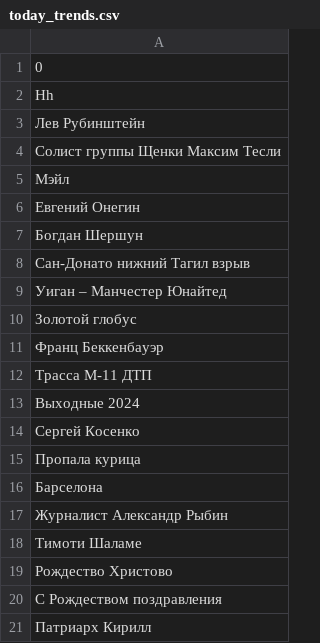
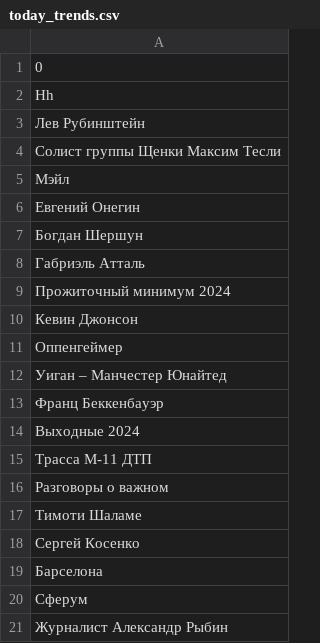
Before and after one commit to kupletist/seo, a CSV file: today_trends.csv, drawn as a sheet.

Commit message:
Добавлены файлы today_trends.csv / realtime_trends.csv

```diff
--- a/today_trends.csv
+++ b/today_trends.csv
@@ -7,15 +7,15 @@ Hh
 Богдан Шершун
-Сан-Донато нижний Тагил взрыв
+Габриэль Атталь
+Прожиточный минимум 2024
+Кевин Джонсон
+Оппенгеймер
 Уиган – Манчестер Юнайтед
-Золотой глобус
 Франц Беккенбауэр
+Выходные 2024
 Трасса М-11 ДТП
-Выходные 2024
+Разговоры о важном
+Тимоти Шаламе
 Сергей Косенко
-Пропала курица
 Барселона
+Сферум
 Журналист Александр Рыбин
-Тимоти Шаламе
-Рождество Христово
-С Рождеством поздравления
-Патриарх Кирилл
```
Also changed, not shown: realtime_trends.csv.
